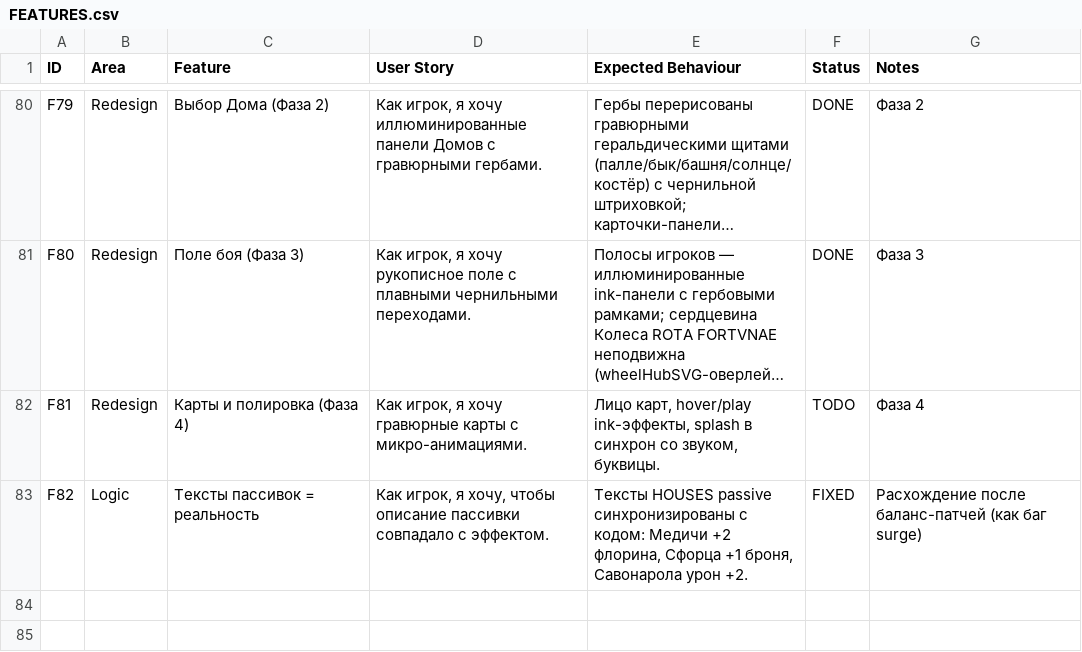
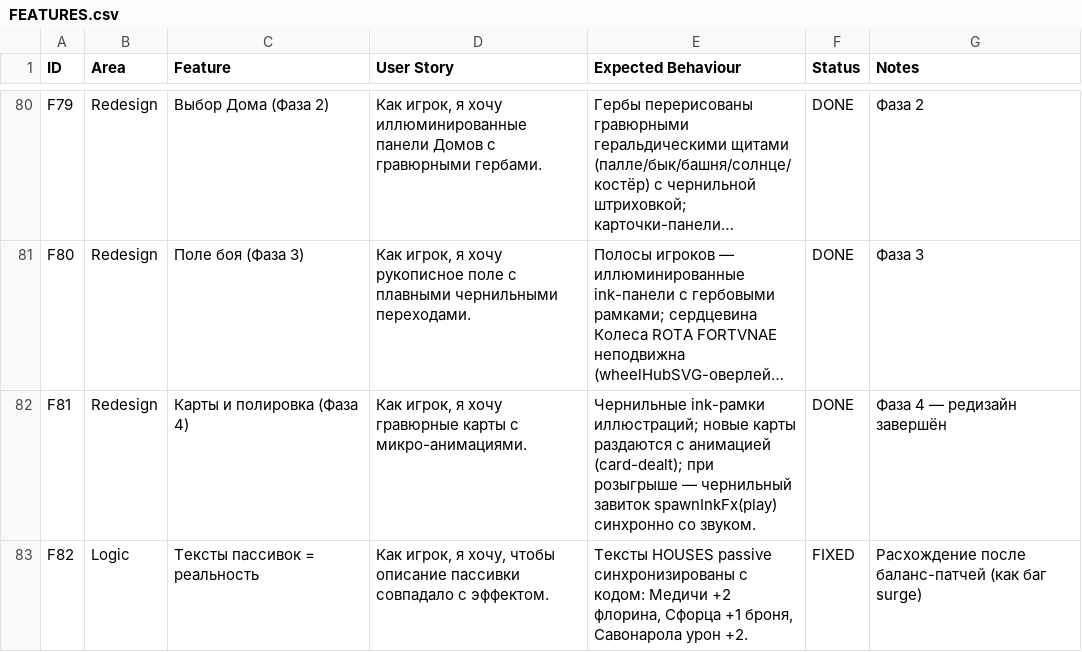
Before and after one commit to arniByte/CasasFortunae, a CSV file: FEATURES.csv, drawn as a sheet; only a part is shown, gaps mark what is left out; long unchanged cells end in …; the diff names each change by its address in the sheet, - before the commit and + after, or states it on an @@ line.

```diff
--- a/FEATURES.csv
+++ b/FEATURES.csv
-E82 (Expected Behaviour): Лицо карт, hover/play ink-эффекты, splash в синхрон со звуком, буквицы.
+E82 (Expected Behaviour): Чернильные ink-рамки иллюстраций; новые карты раздаются с анимацией (card-dealt); при розыгрыше — чернильный завиток spawnInkFx(play) синхронно со звуком.
-F82 (Status): TODO
+F82 (Status): DONE
-G82 (Notes): Фаза 4
+G82 (Notes): Фаза 4 — редизайн завершён
```
Also changed, not shown: 2 other files.
